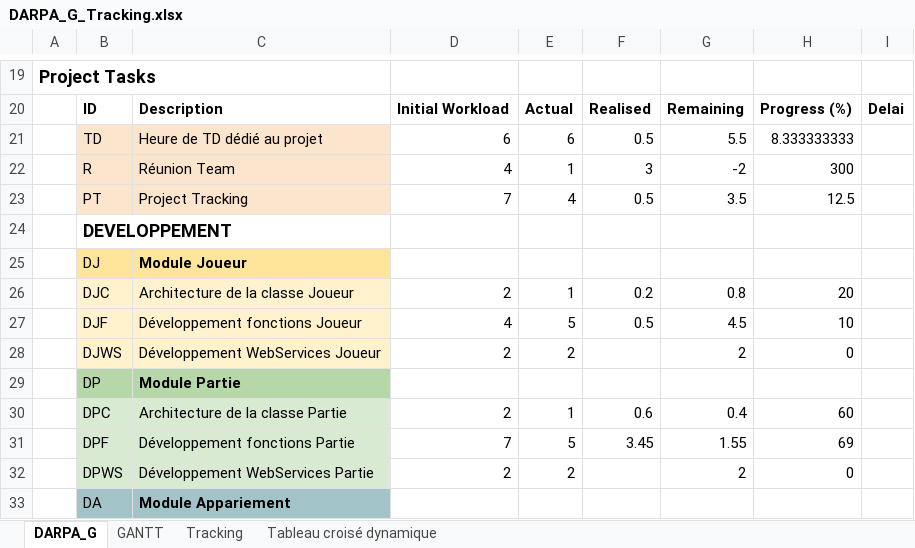
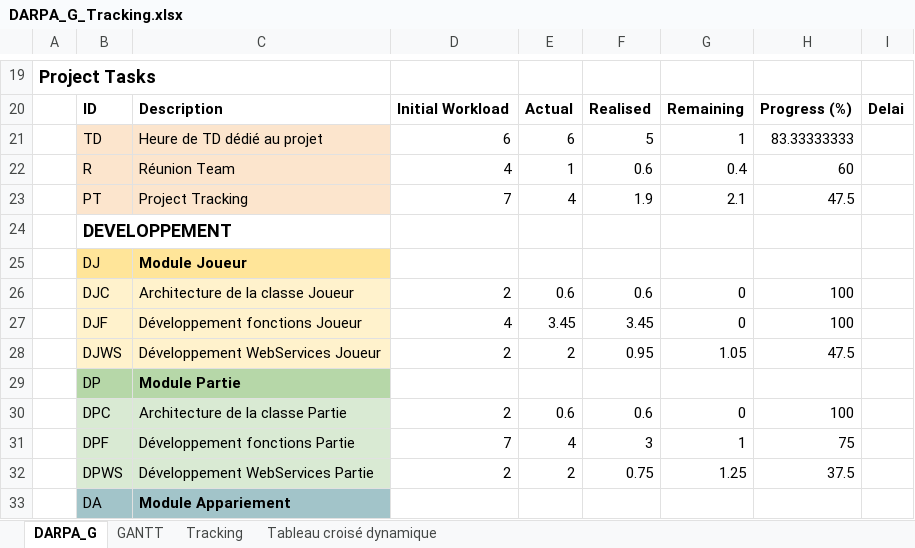
Before and after one commit to aryamaan3/Spring-Scrabble, an Excel workbook: Tracking/DARPA_G_Tracking.xlsx, sheet DARPA_G, drawn as a sheet; only a part is shown, gaps mark what is left out; values as stored, in another font and other column widths than the file's, no borders; charts and pictures not drawn; the diff covers the shown part only; the diff names each change by its address in the sheet, - before the commit and + after, or states it on an @@ line.

```diff
--- a/Tracking/DARPA_G_Tracking.xlsx (sheet DARPA_G)
+++ b/Tracking/DARPA_G_Tracking.xlsx (sheet DARPA_G)
-F21: 0.5
+F21: 5
-G21: 5.5
+G21: 1
-H21: 8.333333333
+H21: 83.33333333
-F22: 3
+F22: 0.6
-G22: -2
+G22: 0.4
-H22: 300
+H22: 60
-F23: 0.5
+F23: 1.9
-G23: 3.5
+G23: 2.1
-H23: 12.5
+H23: 47.5
-E26: 1
+E26: 0.6
-F26: 0.2
+F26: 0.6
-G26: 0.8
+G26: 0
-H26: 20
+H26: 100
-E27: 5
+E27: 3.45
-F27: 0.5
+F27: 3.45
-G27: 4.5
+G27: 0
-H27: 10
+H27: 100
-F28: (empty)
+F28: 0.95
-G28: 2
+G28: 1.05
-H28: 0
+H28: 47.5
-E30: 1
+E30: 0.6
-G30: 0.4
+G30: 0
-H30: 60
+H30: 100
-E31: 5
+E31: 4
-F31: 3.45
+F31: 3
-G31: 1.55
+G31: 1
-H31: 69
+H31: 75
-F32: (empty)
+F32: 0.75
-G32: 2
+G32: 1.25
-H32: 0
+H32: 37.5
```
Also changed, not shown: 3 added rows, 1 removed row, 53 edited cells and cell formats elsewhere in this sheet, sheet Tracking, sheet GANTT, formulas that keep their value, 2 other files.
